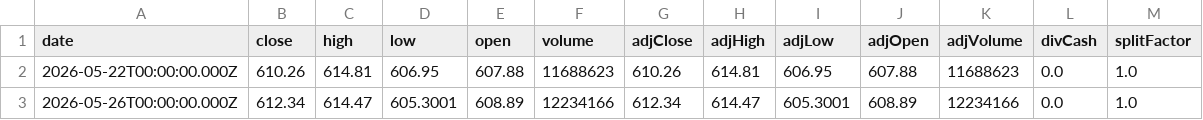
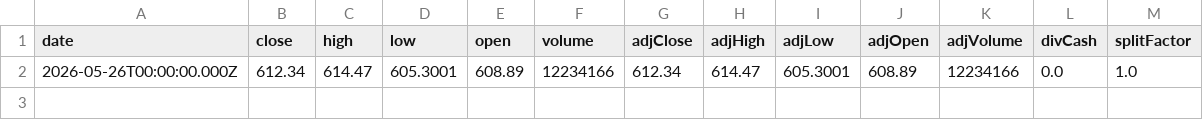
Before and after one commit to Ethan07914/stock_price_prediction_v2, a CSV file: data/extracted_stock_data.csv, drawn as a sheet; the diff names each change by its address in the sheet, - before the commit and + after, or states it on an @@ line.

```diff
--- a/data/extracted_stock_data.csv
+++ b/data/extracted_stock_data.csv
-row 2: 2026-05-22T00:00:00.000Z | 610.26 | 614.81 | 606.95 | 607.88 | 11688623 | 610.26 | 614.81 | 606.95 | 607.88 | 11688623 | 0.0 | 1.0
```
Also changed, not shown: data/preds_vs_actual.csv, 6 other files.
